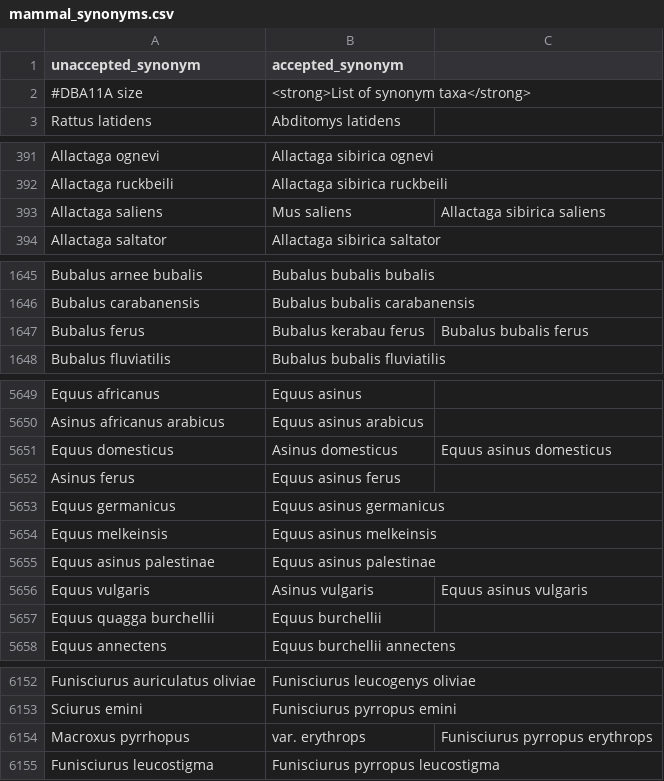
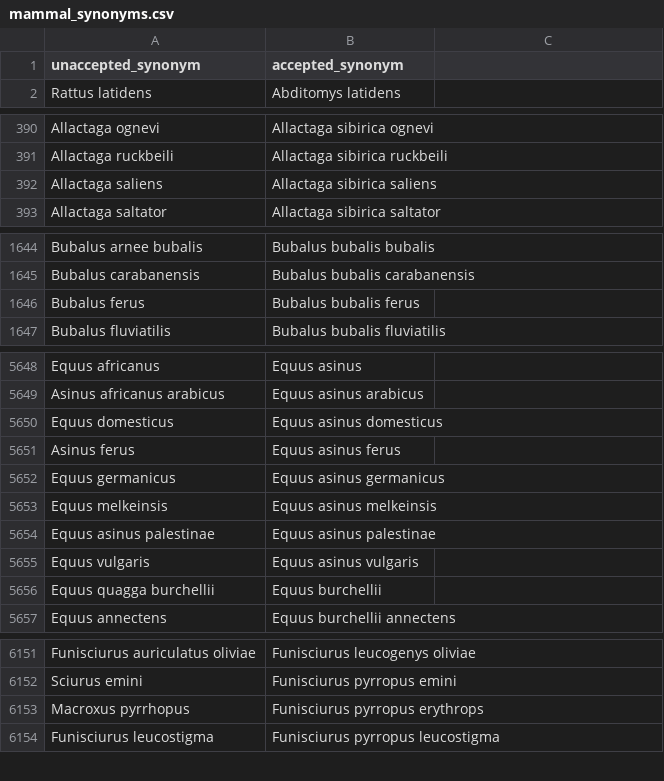
Before and after one commit to fluby/neonetods, a CSV file: data/mammal_synonyms.csv, drawn as a sheet; only a part is shown, gaps mark what is left out; the diff covers the shown part only.

Commit message:
Fixing issues with mammal synonym subspecies.

```diff
--- a/data/mammal_synonyms.csv
+++ b/data/mammal_synonyms.csv
@@ -1,3 +1,2 @@
 unaccepted_synonym,accepted_synonym
-"#DBA11A" size,<strong>List of synonym taxa</strong>
 Rattus latidens,Abditomys latidens
@@ -392,3 +391,3 @@ Allactaga ognevi,Allactaga sibirica ognevi
 Allactaga ruckbeili,Allactaga sibirica ruckbeili
-Allactaga saliens, Mus saliens,Allactaga sibirica saliens
+Allactaga saliens,Allactaga sibirica saliens
 Allactaga saltator,Allactaga sibirica saltator
@@ -1646,3 +1645,3 @@ Bubalus arnee bubalis,Bubalus bubalis bubalis
 Bubalus carabanensis,Bubalus bubalis carabanensis
-Bubalus ferus, Bubalus kerabau ferus,Bubalus bubalis ferus
+Bubalus ferus,Bubalus bubalis ferus
 Bubalus fluviatilis,Bubalus bubalis fluviatilis
@@ -5650,3 +5649,3 @@ Equus africanus,Equus asinus
 Asinus africanus arabicus,Equus asinus arabicus
-Equus domesticus, Asinus domesticus,Equus asinus domesticus
+Equus domesticus,Equus asinus domesticus
 Asinus ferus,Equus asinus ferus
@@ -5655,3 +5654,3 @@ Equus melkeinsis,Equus asinus melkeinsis
 Equus asinus palestinae,Equus asinus palestinae
-Equus vulgaris, Asinus vulgaris,Equus asinus vulgaris
+Equus vulgaris,Equus asinus vulgaris
 Equus quagga burchellii,Equus burchellii
@@ -6153,3 +6152,3 @@ Funisciurus auriculatus oliviae,Funisciurus leucogenys oliviae
 Sciurus emini,Funisciurus pyrropus emini
-Macroxus pyrrhopus, var. erythrops,Funisciurus pyrropus erythrops
+Macroxus pyrrhopus,Funisciurus pyrropus erythrops
 Funisciurus leucostigma,Funisciurus pyrropus leucostigma
```
Also changed, not shown: 36 edited cells elsewhere in this file, 2 other files.
